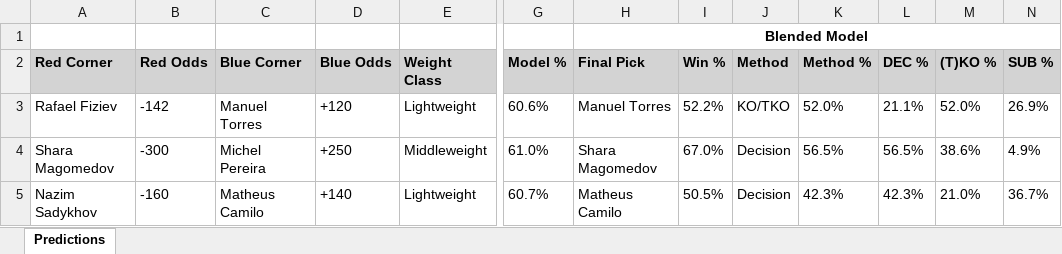
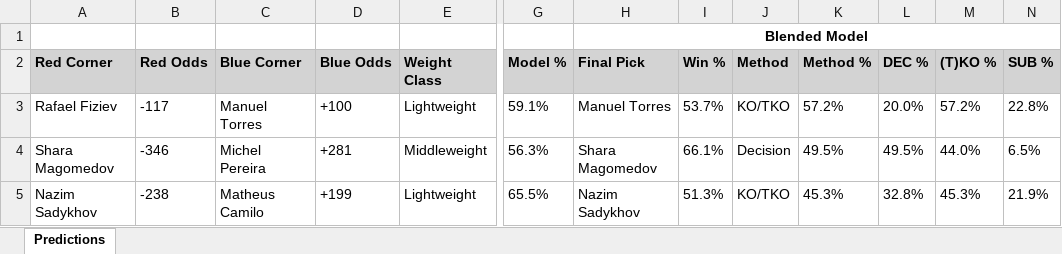
Before and after one commit to gdsakelaris/new-ufc-model, an Excel workbook: 2026-06-27.xlsx, sheet Predictions, drawn as a sheet; only a part is shown, gaps mark what is left out; values as stored, in another font and other column widths than the file's, no borders; the diff covers the shown part only; the diff names each change by its address in the sheet, - before the commit and + after, or states it on an @@ line.

```diff
--- a/2026-06-27.xlsx (sheet Predictions)
+++ b/2026-06-27.xlsx (sheet Predictions)
-B3 (Red Odds): -142
+B3 (Red Odds): -117
-D3 (Blue Odds): +120
+D3 (Blue Odds): +100
-G3 (Model %): 60.6%
+G3 (Model %): 59.1%
-I3 (Win %): 52.2%
+I3 (Win %): 53.7%
-K3 (Method %): 52.0%
+K3 (Method %): 57.2%
-L3 (DEC %): 21.1%
+L3 (DEC %): 20.0%
-M3 ((T)KO %): 52.0%
+M3 ((T)KO %): 57.2%
-N3 (SUB %): 26.9%
+N3 (SUB %): 22.8%
-B4 (Red Odds): -300
+B4 (Red Odds): -346
-D4 (Blue Odds): +250
+D4 (Blue Odds): +281
-G4 (Model %): 61.0%
+G4 (Model %): 56.3%
-I4 (Win %): 67.0%
+I4 (Win %): 66.1%
-K4 (Method %): 56.5%
+K4 (Method %): 49.5%
-L4 (DEC %): 56.5%
+L4 (DEC %): 49.5%
-M4 ((T)KO %): 38.6%
+M4 ((T)KO %): 44.0%
-N4 (SUB %): 4.9%
+N4 (SUB %): 6.5%
-B5 (Red Odds): -160
+B5 (Red Odds): -238
-D5 (Blue Odds): +140
+D5 (Blue Odds): +199
-G5 (Model %): 60.7%
+G5 (Model %): 65.5%
-H5 (Final Pick): Matheus Camilo
+H5 (Final Pick): Nazim Sadykhov
-I5 (Win %): 50.5%
+I5 (Win %): 51.3%
-J5 (Method): Decision
+J5 (Method): KO/TKO
-K5 (Method %): 42.3%
+K5 (Method %): 45.3%
-L5 (DEC %): 42.3%
+L5 (DEC %): 32.8%
-M5 ((T)KO %): 21.0%
+M5 ((T)KO %): 45.3%
-N5 (SUB %): 36.7%
+N5 (SUB %): 21.9%
```
Also changed, not shown: 58 edited cells elsewhere in this sheet, 1 other file.
